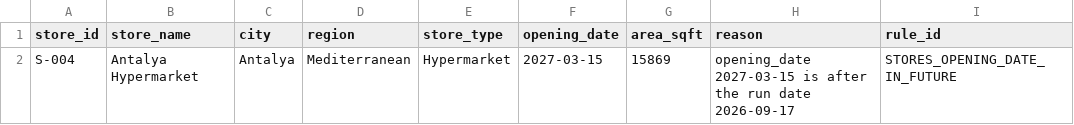
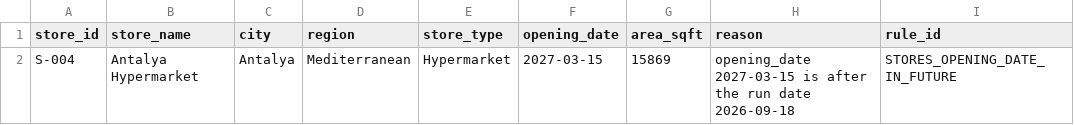
Before and after one commit to gokhansimsek/inventai, a CSV file: report/issues/stores.csv, drawn as a sheet.

```diff
--- a/report/issues/stores.csv
+++ b/report/issues/stores.csv
@@ -1,2 +1,2 @@
 store_id,store_name,city,region,store_type,opening_date,area_sqft,reason,rule_id
-S-004,Antalya Hypermarket,Antalya,Mediterranean,Hypermarket,2027-03-15,15869,opening_date 2027-03-15 is after the run date 2026-09-17,STORES_OPENING_DATE_IN_FUTURE
+S-004,Antalya Hypermarket,Antalya,Mediterranean,Hypermarket,2027-03-15,15869,opening_date 2027-03-15 is after the run date 2026-09-18,STORES_OPENING_DATE_IN_FUTURE
```
Also changed, not shown: 8 other files.
